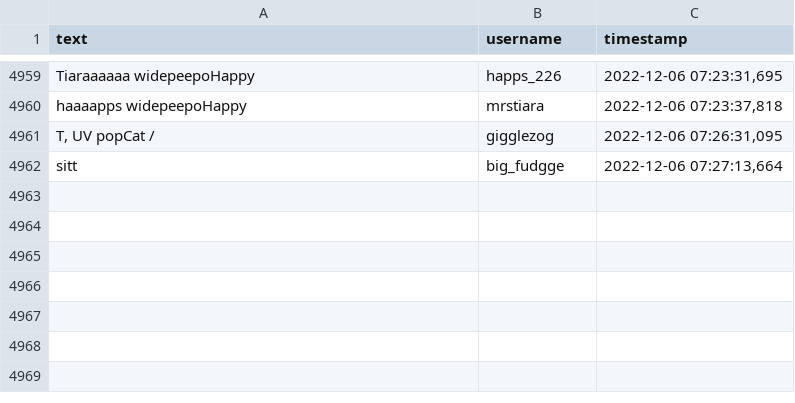
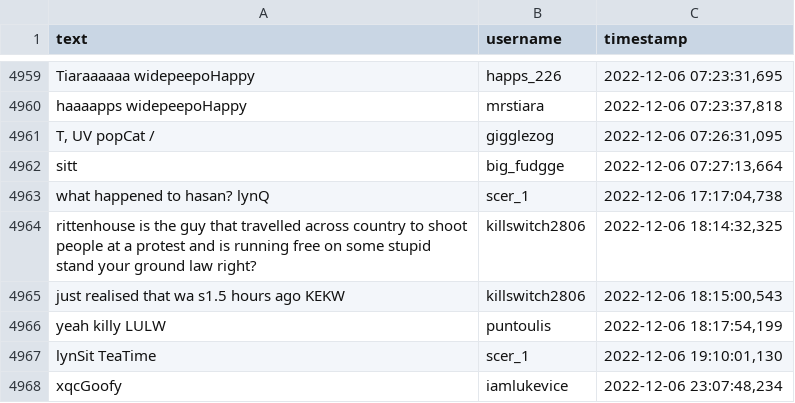
Before and after one commit to daltonv297/Twitch-Message-Classification-Archive, a CSV file: twitch-listener/logs/Loserfruit.csv, drawn as a sheet; only a part is shown, gaps mark what is left out.

```diff
--- a/twitch-listener/logs/Loserfruit.csv
+++ b/twitch-listener/logs/Loserfruit.csv
@@ -4962 +4962,7 @@ haaaapps widepeepoHappy,mrstiara,"2022-12-06 07:23:37,818"
 sitt,big_fudgge,"2022-12-06 07:27:13,664"
+what happened to hasan? lynQ,scer_1,"2022-12-06 17:17:04,738"
+rittenhouse is the guy that travelled across country to shoot people at a protest and is running free on some stupid stand your ground law right?,killswitch2806,"2022-12-06 18:14:32,325"
+just realised that wa s1.5 hours ago KEKW,killswitch2806,"2022-12-06 18:15:00,543"
+yeah killy LULW,puntoulis,"2022-12-06 18:17:54,199"
+lynSit TeaTime,scer_1,"2022-12-06 19:10:01,130"
+xqcGoofy,iamlukevice,"2022-12-06 23:07:48,234"
```
Also changed, not shown: twitch-listener/logs/Tfue.csv, 11 other files.
